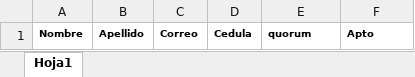
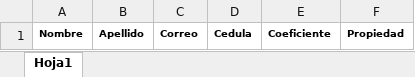
Before and after one commit to Beltranposso/Back-end-gestor-de-votos, an Excel workbook: upload/Plantilla.xlsx, sheet Hoja1, drawn as a sheet; values as stored, in another font and other column widths than the file's, no borders; the diff names each change by its address in the sheet, - before the commit and + after, or states it on an @@ line.

```diff
--- a/upload/Plantilla.xlsx (sheet Hoja1)
+++ b/upload/Plantilla.xlsx (sheet Hoja1)
-E1: quorum
+E1: Coeficiente
-F1: Apto
+F1: Propiedad
```
Also changed, not shown: 21 other files.
